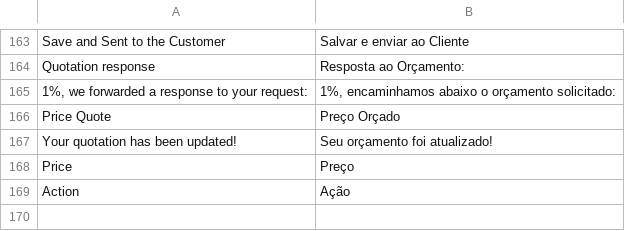
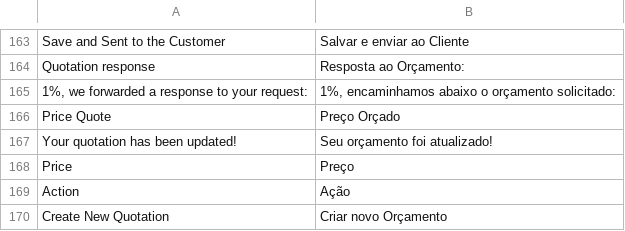
Before and after one commit to techspotbr/Techspot_SendQuote, a CSV file: i18n/pt_BR.csv, drawn as a sheet; only a part is shown, gaps mark what is left out; the diff names each change by its address in the sheet, - before the commit and + after, or states it on an @@ line.

Commit message:
Send email quotation

```diff
--- a/i18n/pt_BR.csv
+++ b/i18n/pt_BR.csv
+row 170: Create New Quotation | Criar novo Orçamento
```
Also changed, not shown: 5 other files.
